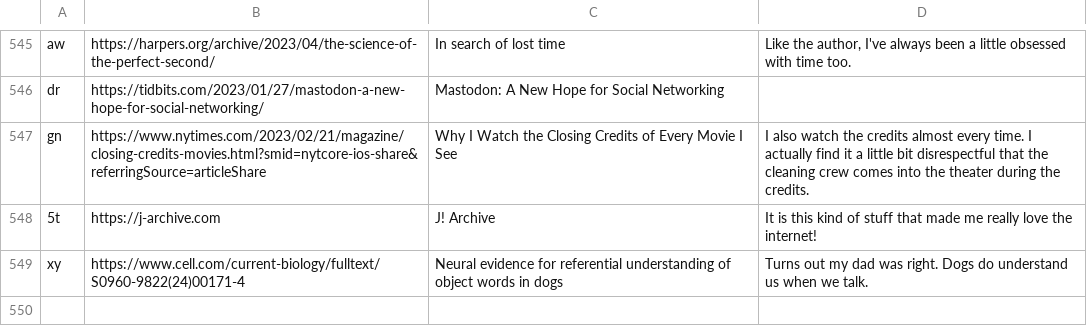
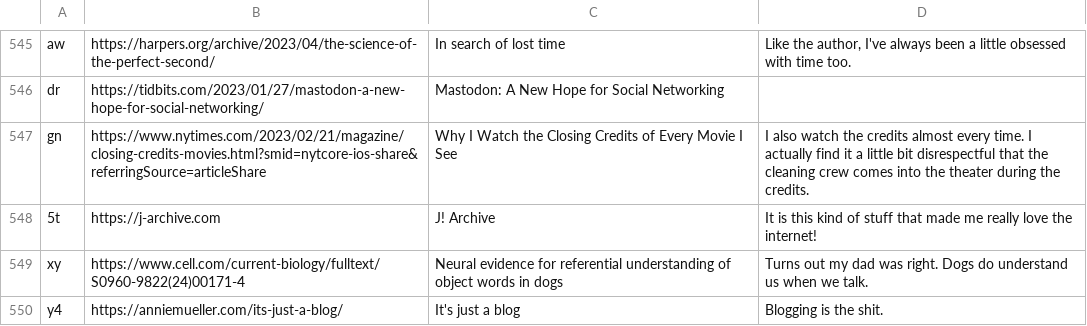
Before and after one commit to bsoist/bsoist.github.io, a CSV file: links/links.csv, drawn as a sheet; only a part is shown, gaps mark what is left out; the diff names each change by its address in the sheet, - before the commit and + after, or states it on an @@ line.

```diff
--- a/links/links.csv
+++ b/links/links.csv
+row 550: y4 | https://anniemueller.com/its-just-a-blog/ | It's just a blog | Blogging is the shit.
```
Also changed, not shown: 3 other files.
